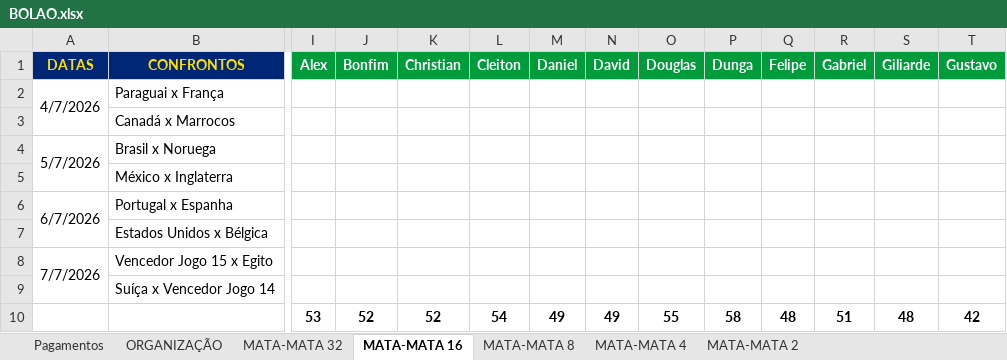
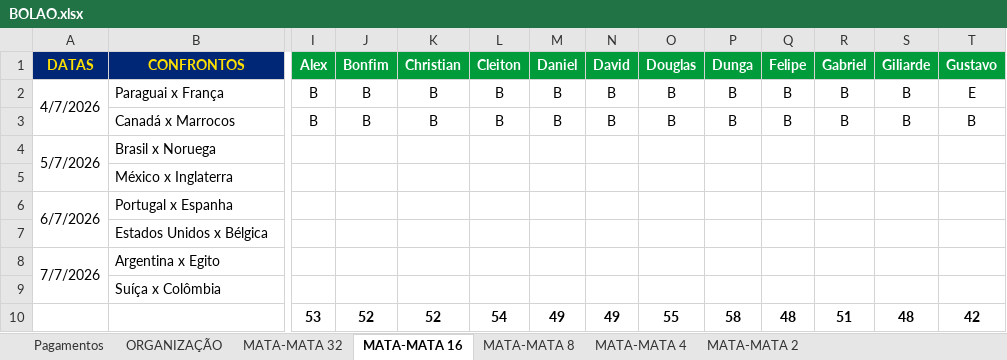
Before and after one commit to ChristianBranco/BolaoCopa, an Excel workbook: BOLAO.xlsx, sheet MATA-MATA 16, drawn as a sheet; only a part is shown, gaps mark what is left out; values as stored, in another font and other column widths than the file's, no borders; conditional formats not drawn; the diff covers the shown part only; the diff names each change by its address in the sheet, - before the commit and + after, or states it on an @@ line.

Commit message:
Update BOLAO.xlsx

```diff
--- a/BOLAO.xlsx (sheet MATA-MATA 16)
+++ b/BOLAO.xlsx (sheet MATA-MATA 16)
-I2:I3 (Alex): (empty)
+I2:I3 (Alex): B
-J2:J3 (Bonfim): (empty)
+J2:J3 (Bonfim): B
-K2:K3 (Christian): (empty)
+K2:K3 (Christian): B
-L2:L3 (Cleiton): (empty)
+L2:L3 (Cleiton): B
-M2:M3 (Daniel): (empty)
+M2:M3 (Daniel): B
-N2:N3 (David): (empty)
+N2:N3 (David): B
-O2:O3 (Douglas): (empty)
+O2:O3 (Douglas): B
-P2:P3 (Dunga): (empty)
+P2:P3 (Dunga): B
-Q2:Q3 (Felipe): (empty)
+Q2:Q3 (Felipe): B
-R2:R3 (Gabriel): (empty)
+R2:R3 (Gabriel): B
-S2:S3 (Giliarde): (empty)
+S2:S3 (Giliarde): B
-T2 (Gustavo): (empty)
+T2 (Gustavo): E
-T3 (Gustavo): (empty)
+T3 (Gustavo): B
-B8 (CONFRONTOS): Vencedor Jogo 15 x Egito
+B8 (CONFRONTOS): Argentina x Egito
-B9 (CONFRONTOS): Suíça x Vencedor Jogo 14
+B9 (CONFRONTOS): Suíça x Colômbia
```
Also changed, not shown: 16 edited cells elsewhere in this sheet.
